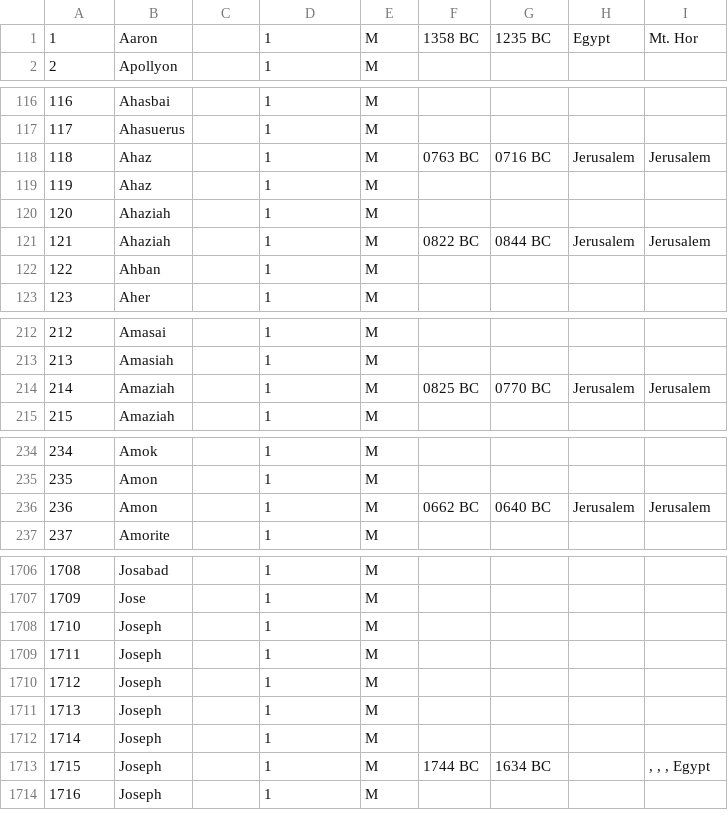
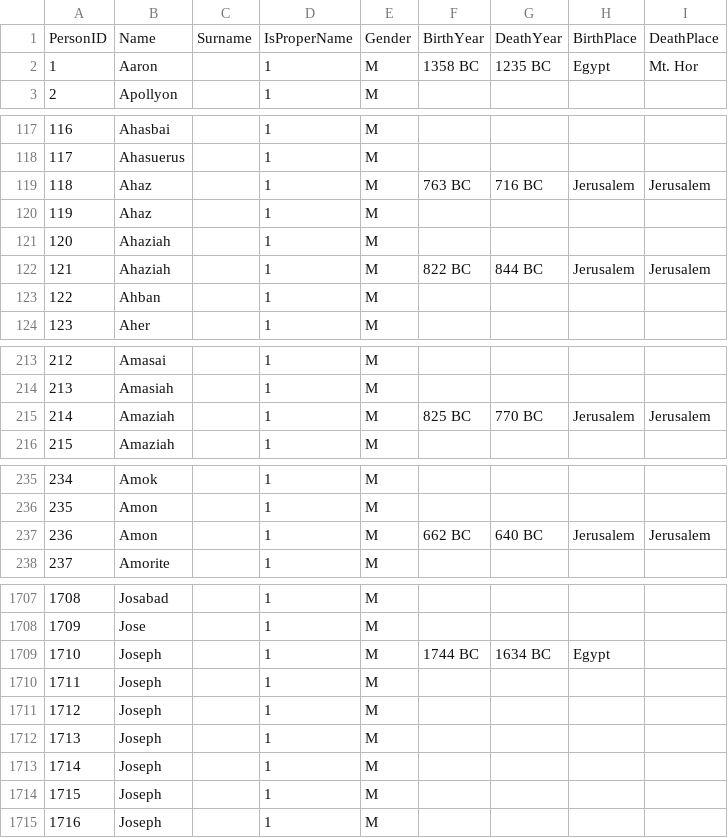
Before and after one commit to robertrouse/theographic-bible-metadata, a CSV file: CSV/People.csv, drawn as a sheet; only a part is shown, gaps mark what is left out; removed rows and columns are numbered as before the commit, all else as after; the diff covers the shown part only; the diff names each change by its address in the sheet, - before the commit and + after, or states it on an @@ line.

```diff
--- a/CSV/People.csv
+++ b/CSV/People.csv
+row 1: PersonID | Name | Surname | IsProperName | Gender | BirthYear | DeathYear | BirthPlace | DeathPlace
-F119: 0763 BC
+F119: 763 BC
-G119: 0716 BC
+G119: 716 BC
-F122: 0822 BC
+F122: 822 BC
-G122: 0844 BC
+G122: 844 BC
-F215: 0825 BC
+F215: 825 BC
-G215: 0770 BC
+G215: 770 BC
-F237: 0662 BC
+F237: 662 BC
-G237: 0640 BC
+G237: 640 BC
+row 1709: 1710 | Joseph |  | 1 | M | 1744 BC | 1634 BC | Egypt
@@ column A renumbered between rows 1710 and 1714 @@
-row 1713: 1715 | Joseph |  | 1 | M | 1744 BC | 1634 BC |  | , , , Egypt
```
Also changed, not shown: 31 edited cells elsewhere in this file, CSV/PeopleAliases.csv, CSV/PeopleGroups.csv, 1 other file.
